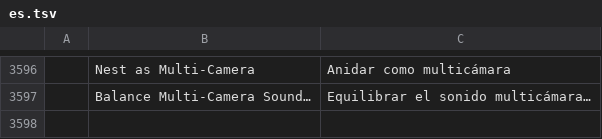
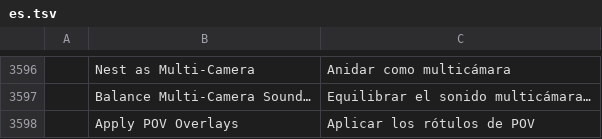
Before and after one commit to Foxnoxxx/filmcraft, a TSV file: crates/ui-egui/src/i18n/es.tsv, drawn as a sheet; only a part is shown, gaps mark what is left out; the diff names each change by its address in the sheet, - before the commit and + after, or states it on an @@ line.

```diff
--- a/crates/ui-egui/src/i18n/es.tsv
+++ b/crates/ui-egui/src/i18n/es.tsv
+row 3598:  | Apply POV Overlays | Aplicar los rótulos de POV
```
Also changed, not shown: crates/ui-egui/src/i18n/de.tsv, crates/ui-egui/src/i18n/fr.tsv, 15 other files.
